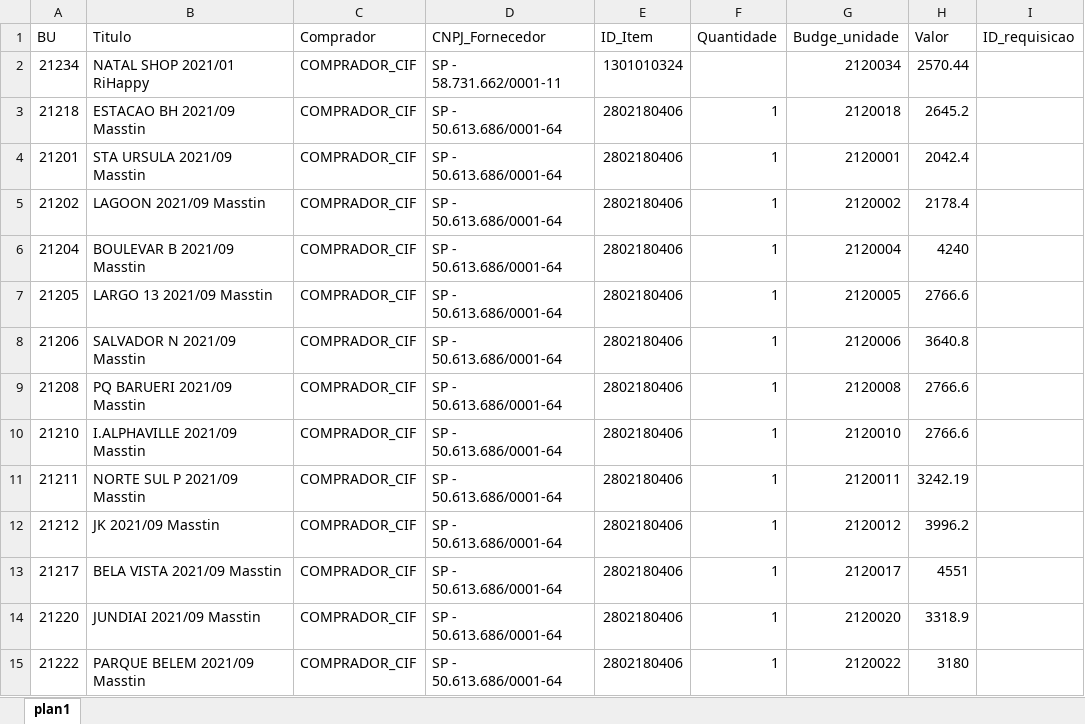
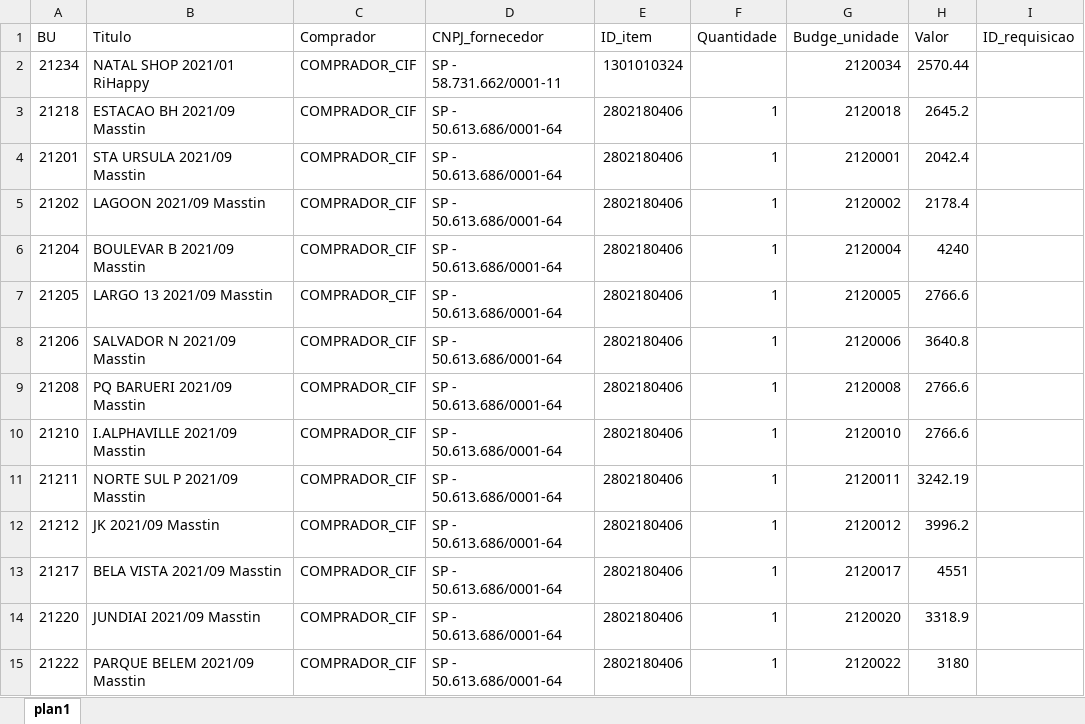
Before and after one commit to jrsantos1/automacaoConferenciaVendas, an Excel workbook: requisicoes.xlsx, sheet plan1, drawn as a sheet; values as stored, in another font and other column widths than the file's, no borders; table styles not drawn; the diff names each change by its address in the sheet, - before the commit and + after, or states it on an @@ line.

Commit message:
Incluindo looping para puxar dados do excel

```diff
--- a/requisicoes.xlsx (sheet plan1)
+++ b/requisicoes.xlsx (sheet plan1)
-D1: CNPJ_Fornecedor
+D1: CNPJ_fornecedor
-E1: ID_Item
+E1: ID_item
```
Also changed, not shown: 2 other files.
